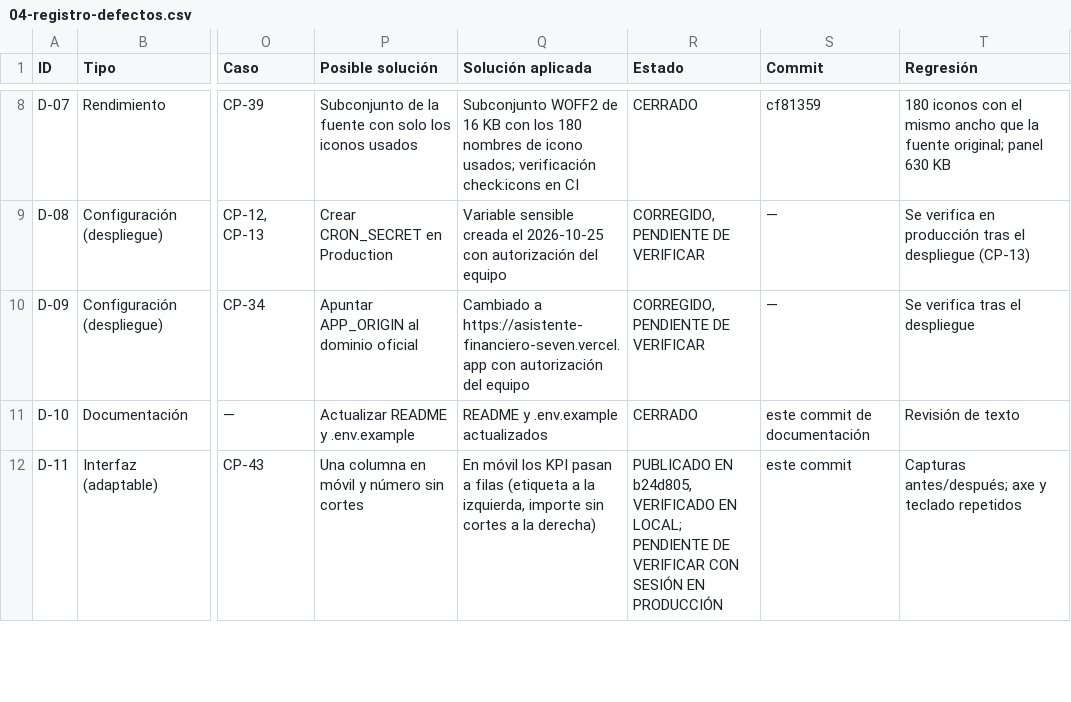
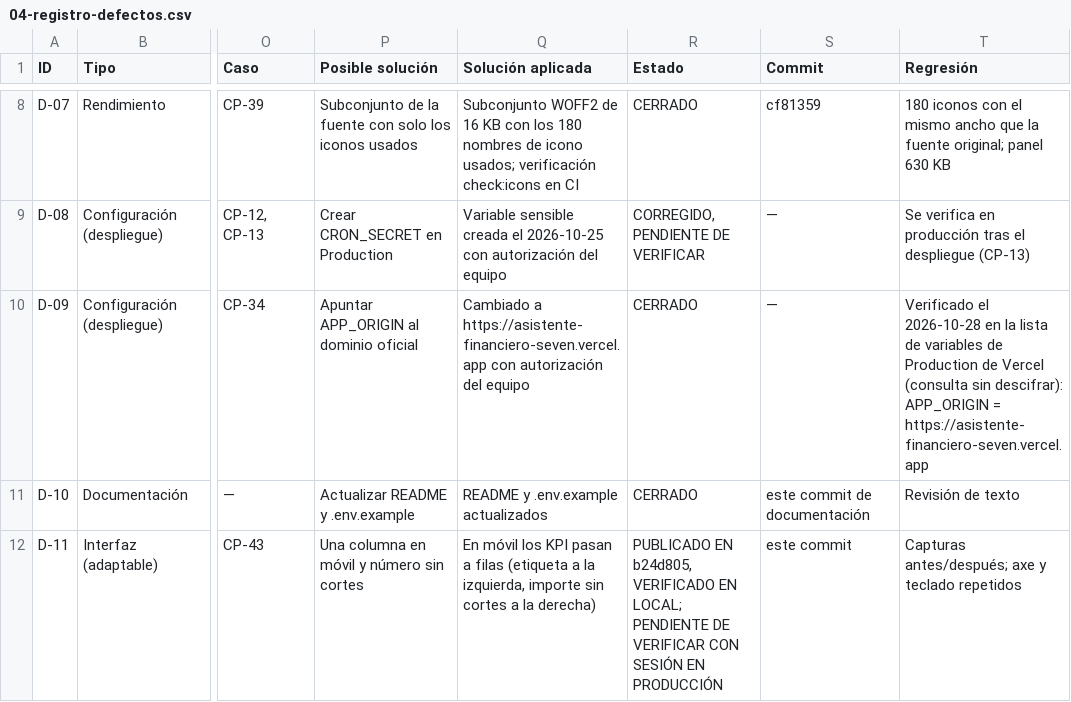
Before and after one commit to jolauschevez1-crypto/asistente-financiero, a CSV file: docs/auditoria/04-registro-defectos.csv, drawn as a sheet; only a part is shown, gaps mark what is left out; the diff names each change by its address in the sheet, - before the commit and + after, or states it on an @@ line.

```diff
--- a/docs/auditoria/04-registro-defectos.csv
+++ b/docs/auditoria/04-registro-defectos.csv
-R10 (Estado): CORREGIDO, PENDIENTE DE VERIFICAR
+R10 (Estado): CERRADO
-T10 (Regresión): Se verifica tras el despliegue
+T10 (Regresión): Verificado el 2026-10-28 en la lista de variables de Production de Vercel (consulta sin descifrar): APP_ORIGIN = https://asistente-financiero-seven.vercel.app
```
Also changed, not shown: 7 other files.
